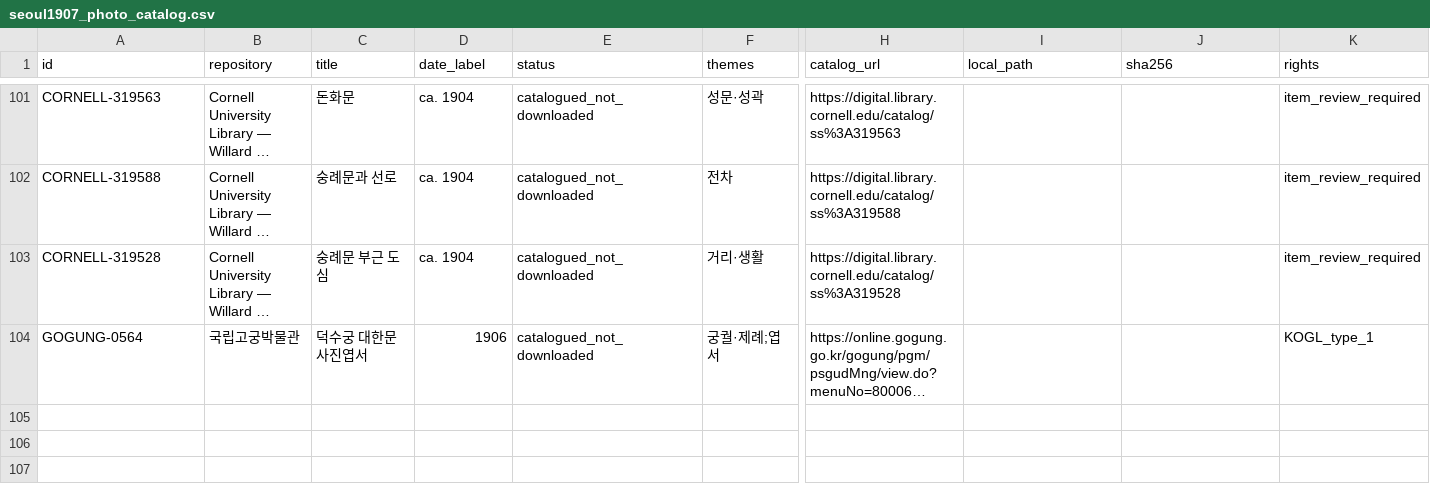
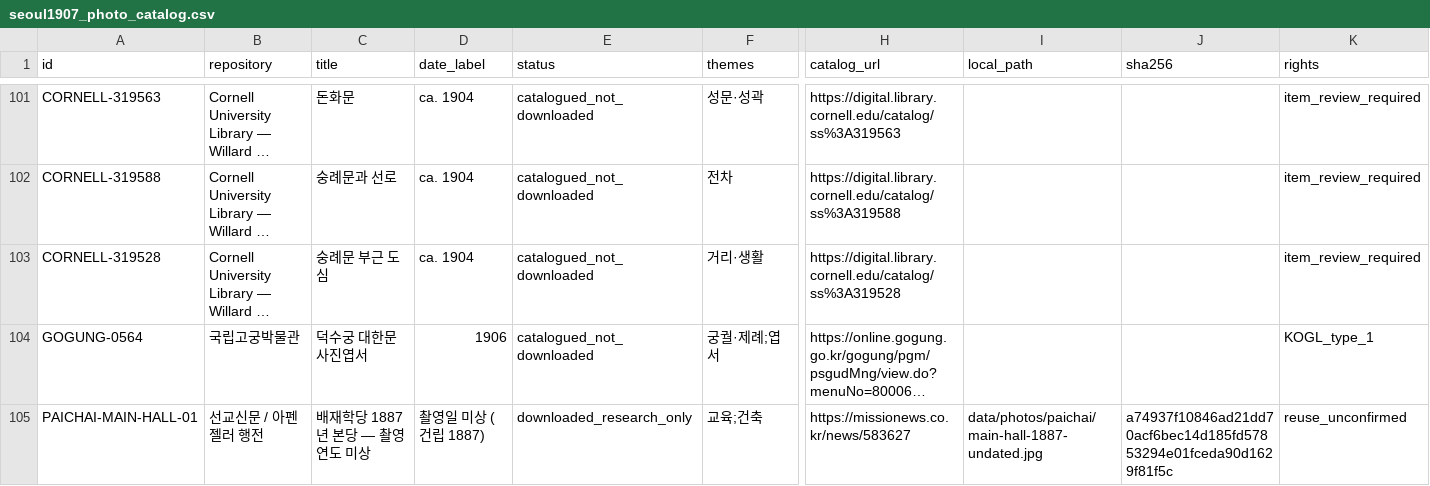
Before and after one commit to jikhanjung/hanyang3d, a CSV file: docs/seoul1907_photo_catalog.csv, drawn as a sheet; only a part is shown, gaps mark what is left out; long unchanged cells end in …; rows hold the shown columns only; the diff names each change by its address in the sheet, - before the commit and + after, or states it on an @@ line.

Commit message:
Add 1887 Paichai main hall to 1907 scene and archive reference photo

```diff
--- a/docs/seoul1907_photo_catalog.csv
+++ b/docs/seoul1907_photo_catalog.csv
+row 105: PAICHAI-MAIN-HALL-01 | 선교신문 / 아펜젤러 행전 | 배재학당 1887년 본당 — 촬영 연도 미상 | 촬영일 미상 (건립 1887) | downloaded_research_only | 교육;건축 | https://missionews.co.kr/news/583627 | data/photos/paichai/main-hall-1887-undated.jpg | a74937f10846ad21dd70acf6bec14d185fd57853294e01fceda90d1629f81f5c | reuse_unconfirmed
```
Also changed, not shown: 14 other files.
